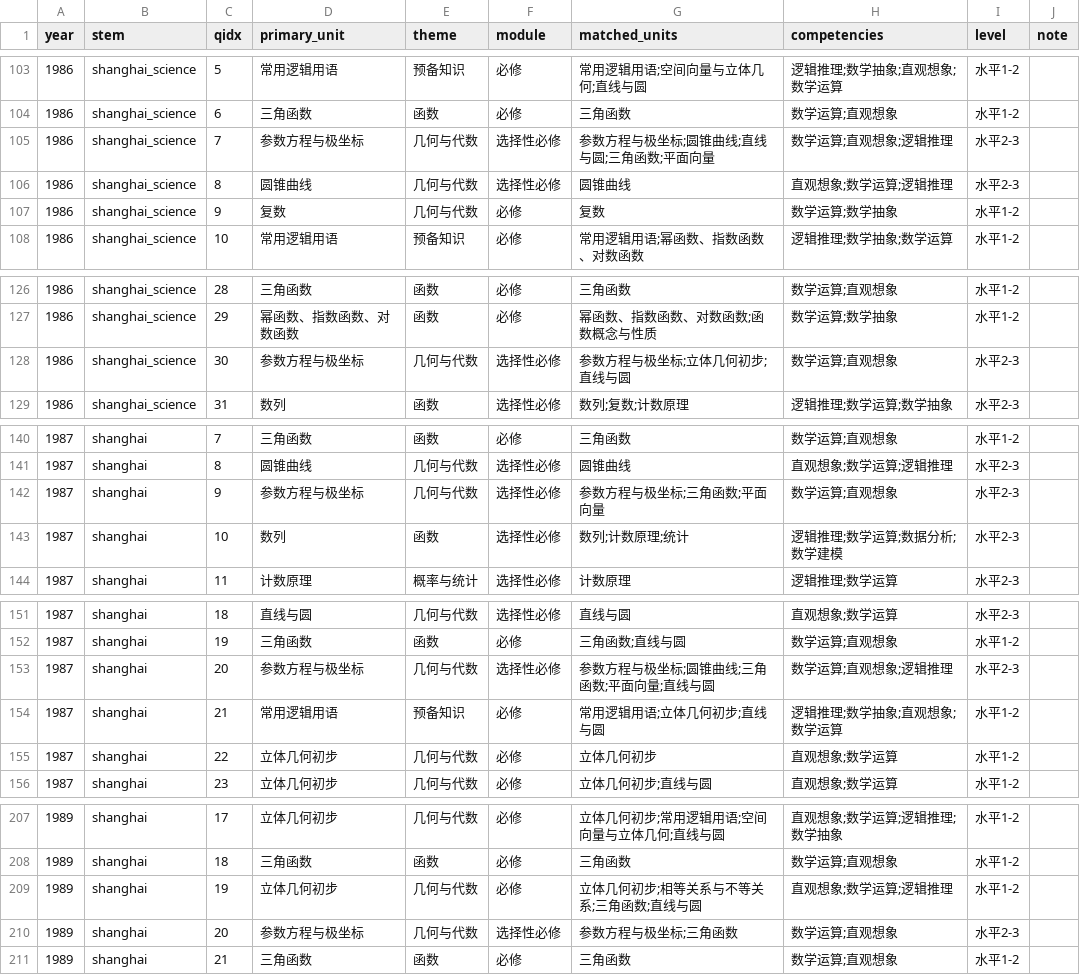
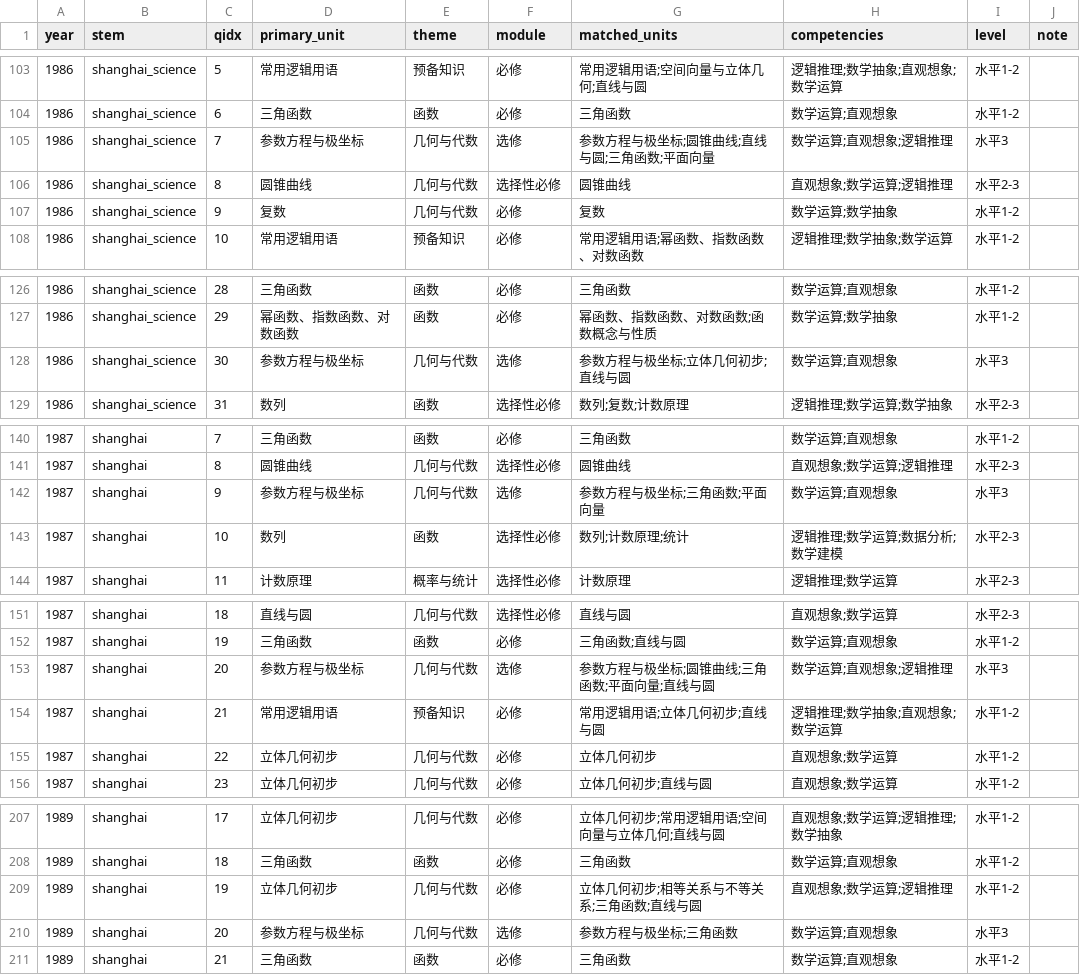
Before and after one commit to mypopydev/Gaokao-Math-Problems-Compilation, a TSV file: docs/classify/classification.tsv, drawn as a sheet; only a part is shown, gaps mark what is left out; the diff covers the shown part only.

```diff
--- a/docs/classify/classification.tsv
+++ b/docs/classify/classification.tsv
@@ -105 +105 @@ year	stem	qidx	primary_unit	theme	module	matched_units	competencies	level	note
-1986	shanghai_science	7	参数方程与极坐标	几何与代数	选择性必修	参数方程与极坐标;圆锥曲线;直线与圆;三角函数;平面向量	数学运算;直观想象;逻辑推理	水平2-3	
+1986	shanghai_science	7	参数方程与极坐标	几何与代数	选修	参数方程与极坐标;圆锥曲线;直线与圆;三角函数;平面向量	数学运算;直观想象;逻辑推理	水平3	""
@@ -128 +128 @@ year	stem	qidx	primary_unit	theme	module	matched_units	competencies	level	note
-1986	shanghai_science	30	参数方程与极坐标	几何与代数	选择性必修	参数方程与极坐标;立体几何初步;直线与圆	数学运算;直观想象	水平2-3	
+1986	shanghai_science	30	参数方程与极坐标	几何与代数	选修	参数方程与极坐标;立体几何初步;直线与圆	数学运算;直观想象	水平3	""
@@ -142 +142 @@ year	stem	qidx	primary_unit	theme	module	matched_units	competencies	level	note
-1987	shanghai	9	参数方程与极坐标	几何与代数	选择性必修	参数方程与极坐标;三角函数;平面向量	数学运算;直观想象	水平2-3	
+1987	shanghai	9	参数方程与极坐标	几何与代数	选修	参数方程与极坐标;三角函数;平面向量	数学运算;直观想象	水平3	""
@@ -153 +153 @@ year	stem	qidx	primary_unit	theme	module	matched_units	competencies	level	note
-1987	shanghai	20	参数方程与极坐标	几何与代数	选择性必修	参数方程与极坐标;圆锥曲线;三角函数;平面向量;直线与圆	数学运算;直观想象;逻辑推理	水平2-3	
+1987	shanghai	20	参数方程与极坐标	几何与代数	选修	参数方程与极坐标;圆锥曲线;三角函数;平面向量;直线与圆	数学运算;直观想象;逻辑推理	水平3	""
@@ -210 +210 @@ year	stem	qidx	primary_unit	theme	module	matched_units	competencies	level	note
-1989	shanghai	20	参数方程与极坐标	几何与代数	选择性必修	参数方程与极坐标;三角函数	数学运算;直观想象	水平2-3	
+1989	shanghai	20	参数方程与极坐标	几何与代数	选修	参数方程与极坐标;三角函数	数学运算;直观想象	水平3	""
```
Also changed, not shown: 66 edited cells elsewhere in this file, 7 other files.
